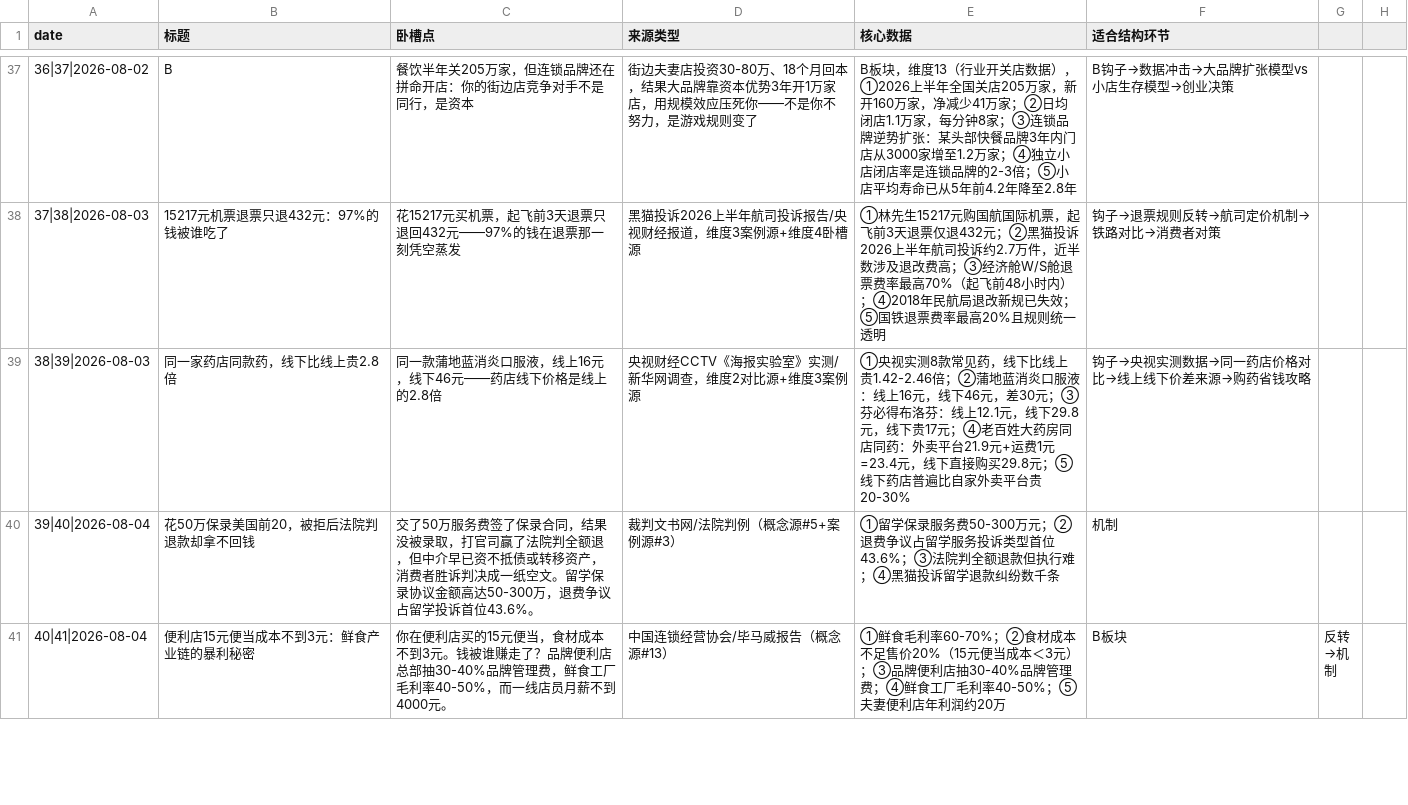
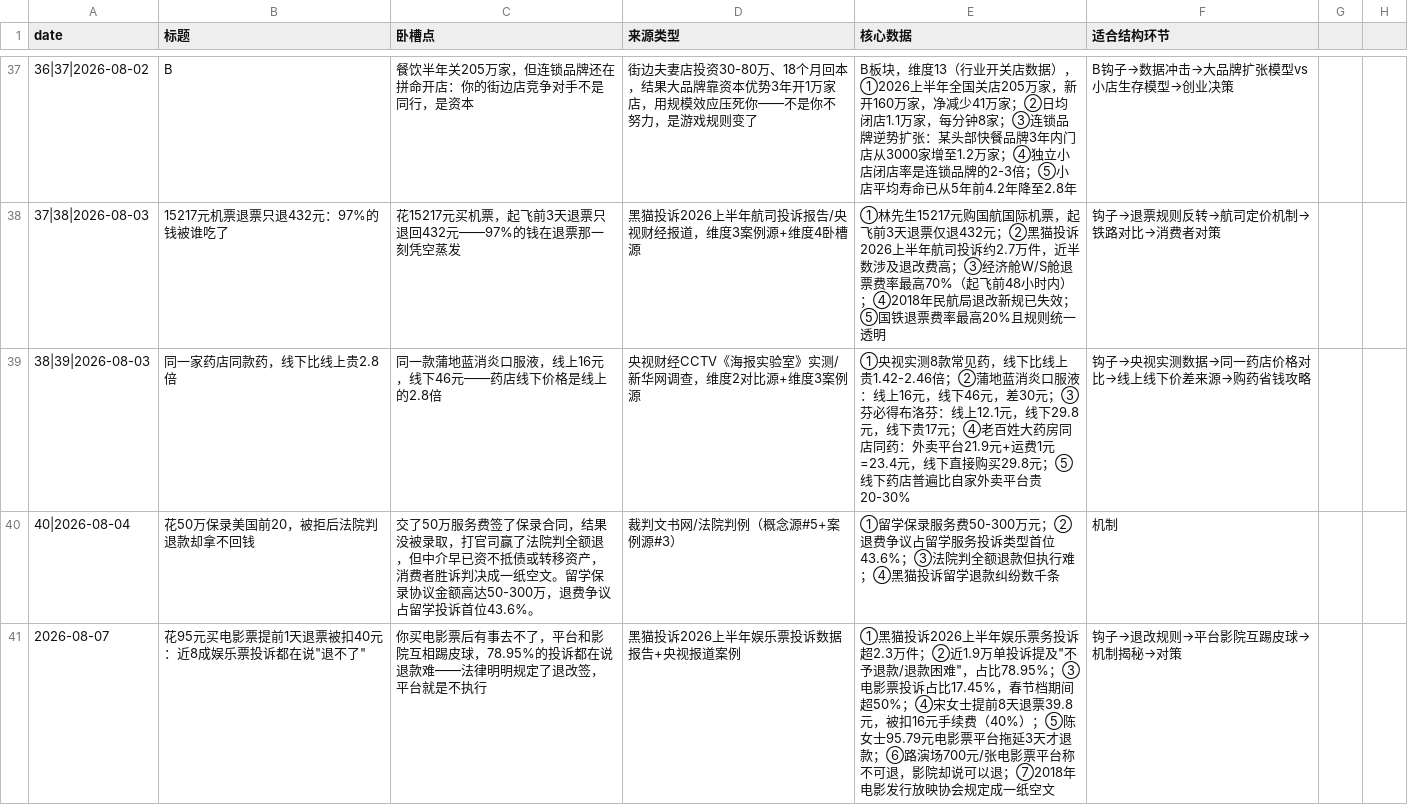
Before and after one commit to kongkong053/topic-discovery-prompt, a CSV file: topics.csv, drawn as a sheet; only a part is shown, gaps mark what is left out; the shorter side is filled out with more unchanged rows; the diff covers the shown part only.

Commit message:
daily: topic discovery 2026-08-07

```diff
--- a/topics.csv
+++ b/topics.csv
@@ -39,2 +39,3 @@ date,标题,卧槽点,来源类型,核心数据,适合结构环节
 38|39|2026-08-03,同一家药店同款药，线下比线上贵2.8倍,同一款蒲地蓝消炎口服液，线上16元，线下46元——药店线下价格是线上的2.8倍,央视财经CCTV《海报实验室》实测/新华网调查，维度2对比源+维度3案例源,①央视实测8款常见药，线下比线上贵1.42-2.46倍；②蒲地蓝消炎口服液：线上16元，线下46元，差30元；③芬必得布洛芬：线上12.1元，线下29.8元，线下贵17元；④老百姓大药房同店同药：外卖平台21.9元+运费1元=23.4元，线下直接购买29.8元；⑤线下药店普遍比自家外卖平台贵20-30%,钩子→央视实测数据→同一药店价格对比→线上线下价差来源→购药省钱攻略
-39|40|2026-08-04,"花50万保录美国前20，被拒后法院判退款却拿不回钱",交了50万服务费签了保录合同，结果没被录取，打官司赢了法院判全额退，但中介早已资不抵债或转移资产，消费者胜诉判决成一纸空文。留学保录协议金额高达50-300万，退费争议占留学投诉首位43.6%。,裁判文书网/法院判例（概念源#5+案例源#3）,①留学保录服务费50-300万元；②退费争议占留学服务投诉类型首位43.6%；③法院判全额退款但执行难；④黑猫投诉留学退款纠纷数千条,机制
+40|2026-08-04,"花50万保录美国前20，被拒后法院判退款却拿不回钱",交了50万服务费签了保录合同，结果没被录取，打官司赢了法院判全额退，但中介早已资不抵债或转移资产，消费者胜诉判决成一纸空文。留学保录协议金额高达50-300万，退费争议占留学投诉首位43.6%。,裁判文书网/法院判例（概念源#5+案例源#3）,①留学保录服务费50-300万元；②退费争议占留学服务投诉类型首位43.6%；③法院判全额退款但执行难；④黑猫投诉留学退款纠纷数千条,机制
+2026-08-07,花95元买电影票提前1天退票被扣40元：近8成娱乐票投诉都在说"退不了",你买电影票后有事去不了，平台和影院互相踢皮球，78.95%的投诉都在说退款难——法律明明规定了退改签，平台就是不执行,黑猫投诉2026上半年娱乐票投诉数据报告+央视报道案例,①黑猫投诉2026上半年娱乐票务投诉超2.3万件；②近1.9万单投诉提及"不予退款/退款困难"，占比78.95%；③电影票投诉占比17.45%，春节档期间超50%；④宋女士提前8天退票39.8元，被扣16元手续费（40%）；⑤陈女士95.79元电影票平台拖延3天才退款；⑥路演场700元/张电影票平台称不可退，影院却说可以退；⑦2018年电影发行放映协会规定成一纸空文,钩子→退改规则→平台影院互踢皮球→机制揭秘→对策
```
Also changed, not shown: 1 added row elsewhere in this file, 1 other file.
